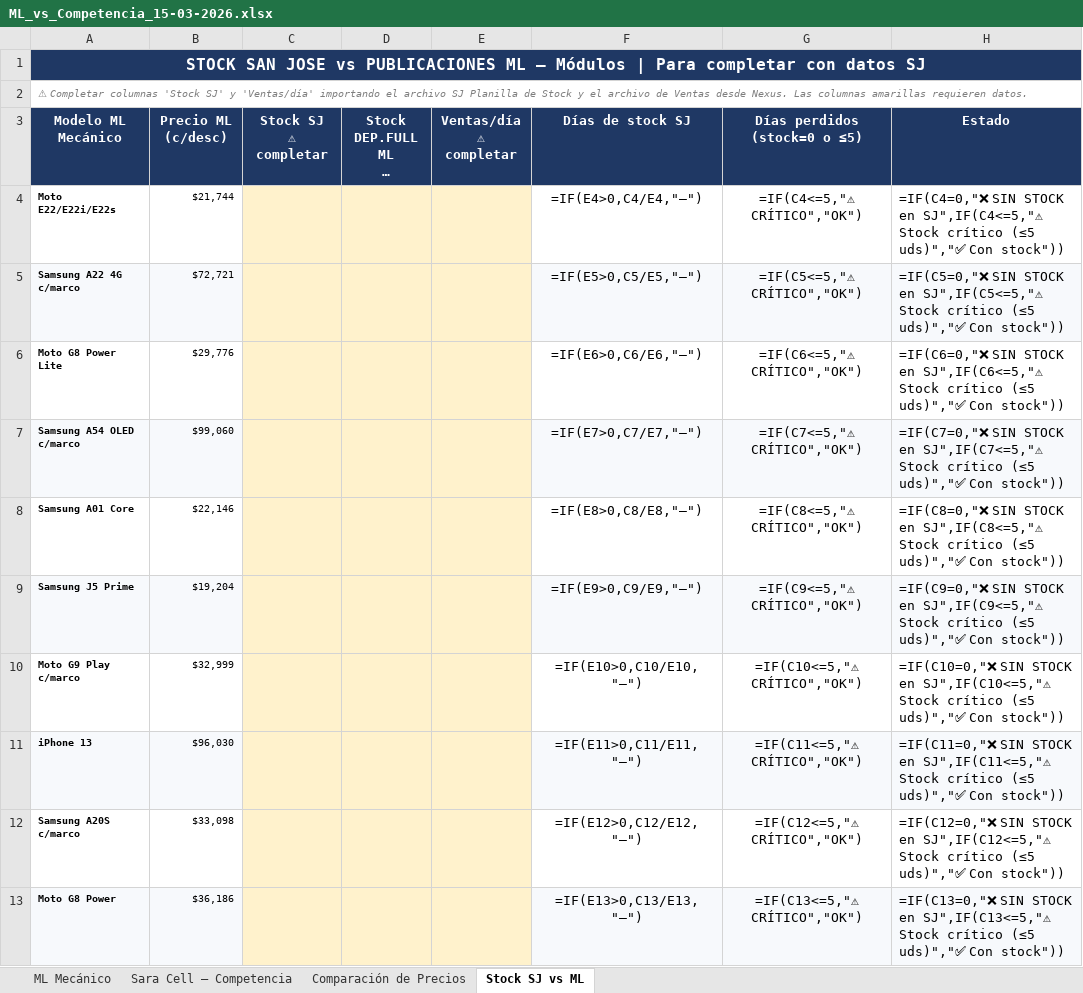
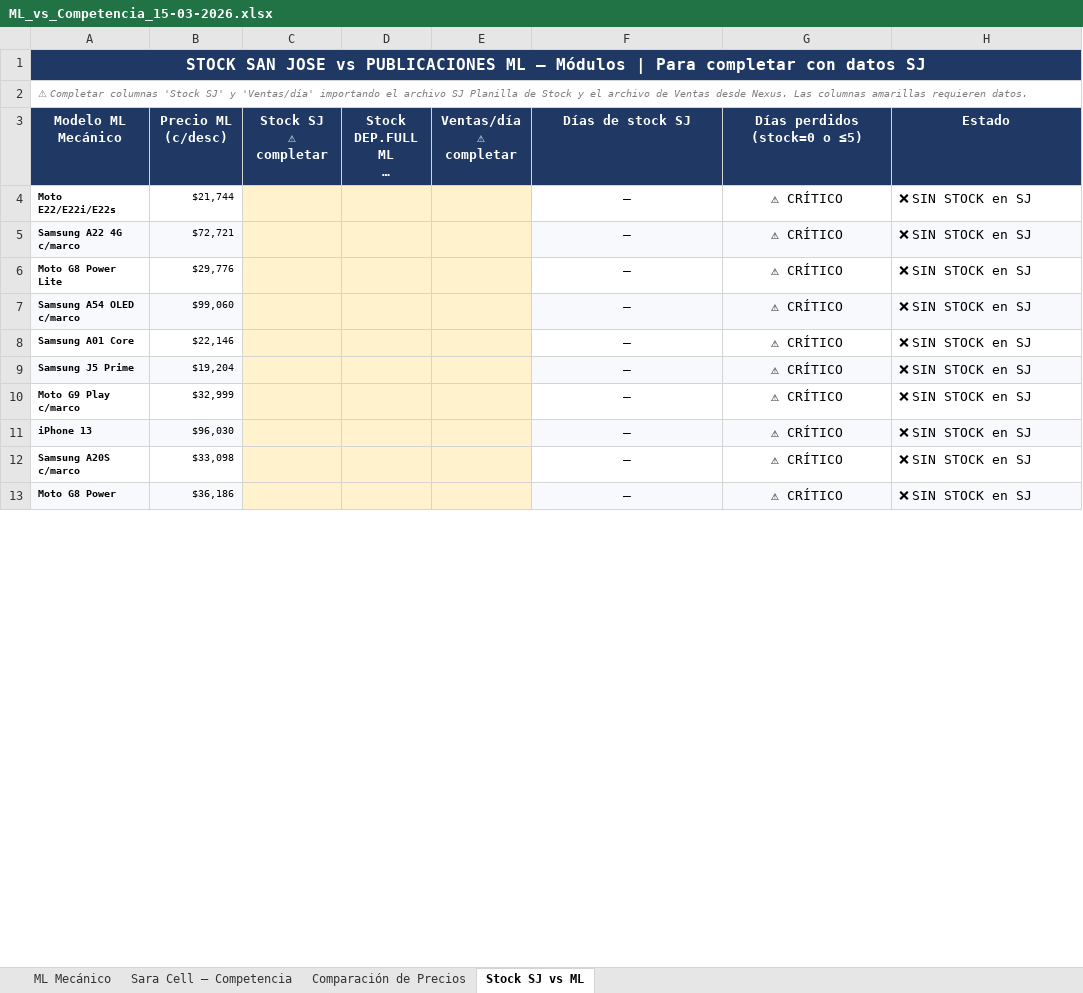
Before and after one commit to kuaji28/roker-nexus, an Excel workbook: ML_vs_Competencia_15-03-2026.xlsx, sheet Stock SJ vs ML, drawn as a sheet; only a part is shown; long unchanged cells end in …; values as stored, in another font and other column widths than the file's, no borders; formulas without a stored value are shown as written; the diff covers the shown part only; the diff names each change by its address in the sheet, - before the commit and + after, or states it on an @@ line.

```diff
--- a/ML_vs_Competencia_15-03-2026.xlsx (sheet Stock SJ vs ML)
+++ b/ML_vs_Competencia_15-03-2026.xlsx (sheet Stock SJ vs ML)
-B1:H1 fill: none
+B1:H1 fill: #1F3864
-F4 (Días de stock SJ): =IF(E4>0,C4/E4,"—")
+F4 (Días de stock SJ): —
-G4 (Días perdidos (stock=0 o ≤5)): =IF(C4<=5,"⚠ CRÍTICO","OK")
+G4 (Días perdidos (stock=0 o ≤5)): ⚠ CRÍTICO
-H4 (Estado): =IF(C4=0,"❌ SIN STOCK en SJ",IF(C4<=5,"⚠ Stock crítico (≤5 uds)","✅ Con stock"))
+H4 (Estado): ❌ SIN STOCK en SJ
-F5 (Días de stock SJ): =IF(E5>0,C5/E5,"—")
+F5 (Días de stock SJ): —
-G5 (Días perdidos (stock=0 o ≤5)): =IF(C5<=5,"⚠ CRÍTICO","OK")
+G5 (Días perdidos (stock=0 o ≤5)): ⚠ CRÍTICO
-H5 (Estado): =IF(C5=0,"❌ SIN STOCK en SJ",IF(C5<=5,"⚠ Stock crítico (≤5 uds)","✅ Con stock"))
+H5 (Estado): ❌ SIN STOCK en SJ
-F6 (Días de stock SJ): =IF(E6>0,C6/E6,"—")
+F6 (Días de stock SJ): —
-G6 (Días perdidos (stock=0 o ≤5)): =IF(C6<=5,"⚠ CRÍTICO","OK")
+G6 (Días perdidos (stock=0 o ≤5)): ⚠ CRÍTICO
-H6 (Estado): =IF(C6=0,"❌ SIN STOCK en SJ",IF(C6<=5,"⚠ Stock crítico (≤5 uds)","✅ Con stock"))
+H6 (Estado): ❌ SIN STOCK en SJ
-F7 (Días de stock SJ): =IF(E7>0,C7/E7,"—")
+F7 (Días de stock SJ): —
-G7 (Días perdidos (stock=0 o ≤5)): =IF(C7<=5,"⚠ CRÍTICO","OK")
+G7 (Días perdidos (stock=0 o ≤5)): ⚠ CRÍTICO
-H7 (Estado): =IF(C7=0,"❌ SIN STOCK en SJ",IF(C7<=5,"⚠ Stock crítico (≤5 uds)","✅ Con stock"))
+H7 (Estado): ❌ SIN STOCK en SJ
-F8 (Días de stock SJ): =IF(E8>0,C8/E8,"—")
+F8 (Días de stock SJ): —
-G8 (Días perdidos (stock=0 o ≤5)): =IF(C8<=5,"⚠ CRÍTICO","OK")
+G8 (Días perdidos (stock=0 o ≤5)): ⚠ CRÍTICO
-H8 (Estado): =IF(C8=0,"❌ SIN STOCK en SJ",IF(C8<=5,"⚠ Stock crítico (≤5 uds)","✅ Con stock"))
+H8 (Estado): ❌ SIN STOCK en SJ
-F9 (Días de stock SJ): =IF(E9>0,C9/E9,"—")
+F9 (Días de stock SJ): —
-G9 (Días perdidos (stock=0 o ≤5)): =IF(C9<=5,"⚠ CRÍTICO","OK")
+G9 (Días perdidos (stock=0 o ≤5)): ⚠ CRÍTICO
-H9 (Estado): =IF(C9=0,"❌ SIN STOCK en SJ",IF(C9<=5,"⚠ Stock crítico (≤5 uds)","✅ Con stock"))
+H9 (Estado): ❌ SIN STOCK en SJ
-F10 (Días de stock SJ): =IF(E10>0,C10/E10,"—")
+F10 (Días de stock SJ): —
-G10 (Días perdidos (stock=0 o ≤5)): =IF(C10<=5,"⚠ CRÍTICO","OK")
+G10 (Días perdidos (stock=0 o ≤5)): ⚠ CRÍTICO
-H10 (Estado): =IF(C10=0,"❌ SIN STOCK en SJ",IF(C10<=5,"⚠ Stock crítico (≤5 uds)","✅ Con stock"))
+H10 (Estado): ❌ SIN STOCK en SJ
-F11 (Días de stock SJ): =IF(E11>0,C11/E11,"—")
+F11 (Días de stock SJ): —
-G11 (Días perdidos (stock=0 o ≤5)): =IF(C11<=5,"⚠ CRÍTICO","OK")
+G11 (Días perdidos (stock=0 o ≤5)): ⚠ CRÍTICO
-H11 (Estado): =IF(C11=0,"❌ SIN STOCK en SJ",IF(C11<=5,"⚠ Stock crítico (≤5 uds)","✅ Con stock"))
+H11 (Estado): ❌ SIN STOCK en SJ
-F12 (Días de stock SJ): =IF(E12>0,C12/E12,"—")
+F12 (Días de stock SJ): —
-G12 (Días perdidos (stock=0 o ≤5)): =IF(C12<=5,"⚠ CRÍTICO","OK")
+G12 (Días perdidos (stock=0 o ≤5)): ⚠ CRÍTICO
-H12 (Estado): =IF(C12=0,"❌ SIN STOCK en SJ",IF(C12<=5,"⚠ Stock crítico (≤5 uds)","✅ Con stock"))
+H12 (Estado): ❌ SIN STOCK en SJ
-F13 (Días de stock SJ): =IF(E13>0,C13/E13,"—")
+F13 (Días de stock SJ): —
-G13 (Días perdidos (stock=0 o ≤5)): =IF(C13<=5,"⚠ CRÍTICO","OK")
+G13 (Días perdidos (stock=0 o ≤5)): ⚠ CRÍTICO
-H13 (Estado): =IF(C13=0,"❌ SIN STOCK en SJ",IF(C13<=5,"⚠ Stock crítico (≤5 uds)","✅ Con stock"))
+H13 (Estado): ❌ SIN STOCK en SJ
```
Also changed, not shown: 81 edited cells elsewhere in this sheet, sheet Sara Cell — Competencia, sheet Comparación de Precios, sheet ML Mecánico, 1 other file.
